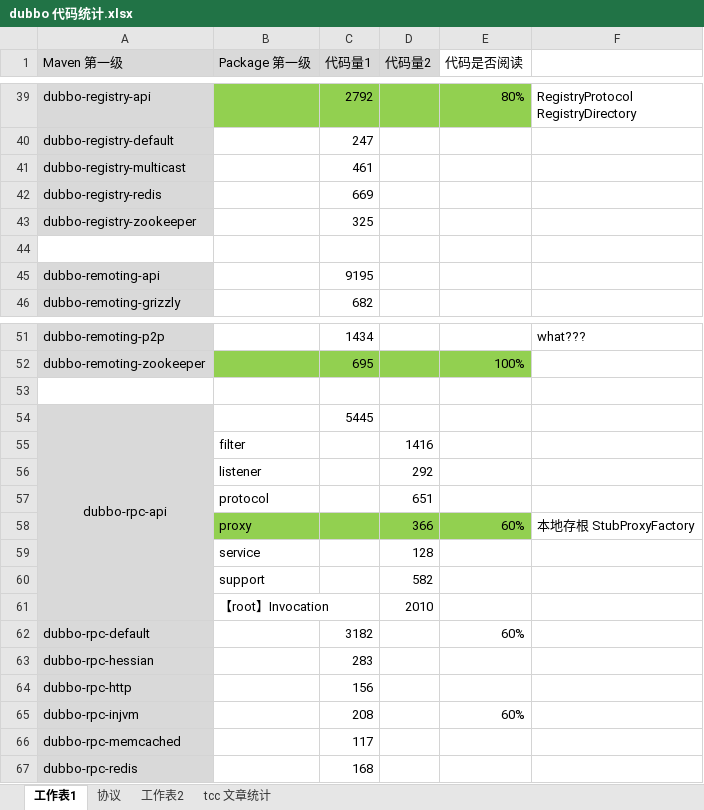
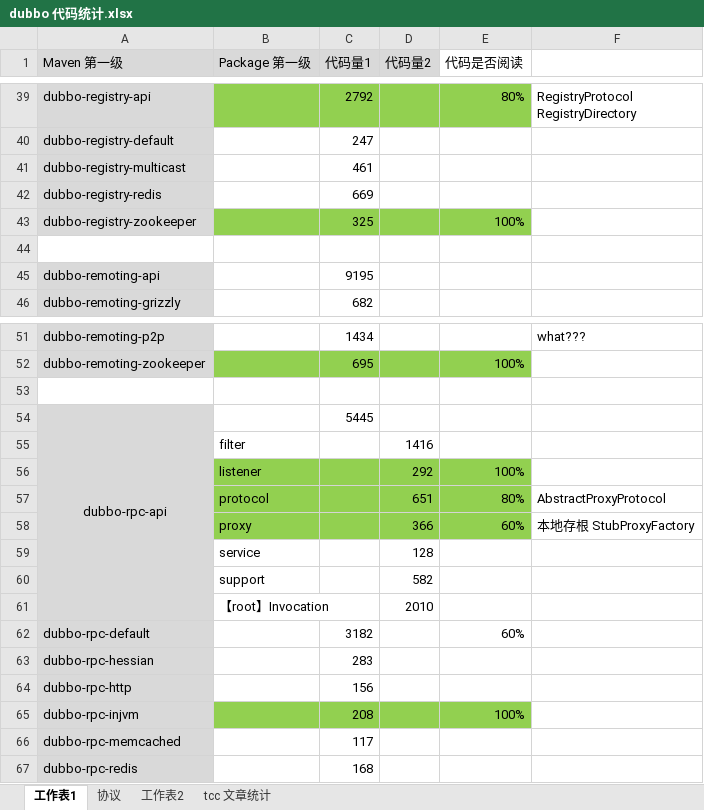
Before and after one commit to Suancaiyu0707/yudao_source, an Excel workbook: source/_drafts/Dubbo/dubbo 代码统计.xlsx, sheet 工作表1, drawn as a sheet; only a part is shown, gaps mark what is left out; values as stored, in another font and other column widths than the file's, no borders; the diff names each change by its address in the sheet, - before the commit and + after, or states it on an @@ line.

```diff
--- a/source/_drafts/Dubbo/dubbo 代码统计.xlsx (sheet 工作表1)
+++ b/source/_drafts/Dubbo/dubbo 代码统计.xlsx (sheet 工作表1)
-B43:E43 fill: none
+B43:E43 fill: #92D050
-E43 (代码是否阅读): (empty)
+E43 (代码是否阅读): 100%
-B56:E57 fill: none
+B56:E57 fill: #92D050
-E56 (代码是否阅读): (empty)
+E56 (代码是否阅读): 100%
-E57 (代码是否阅读): (empty)
+E57 (代码是否阅读): 80%
-F57: (empty)
+F57: AbstractProxyProtocol
-B65:E65 fill: none
+B65:E65 fill: #92D050
-E65 (代码是否阅读): 60%
+E65 (代码是否阅读): 100%
```
Also changed, not shown: source/_drafts/hutui/互推记录.xlsx, 3 other files.
